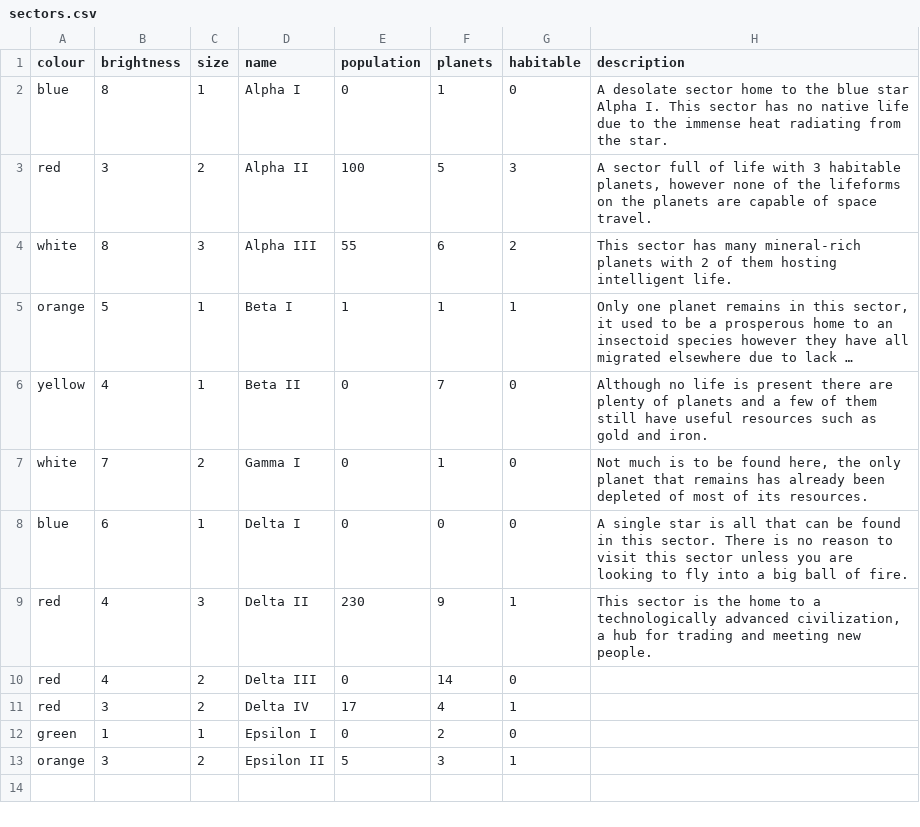
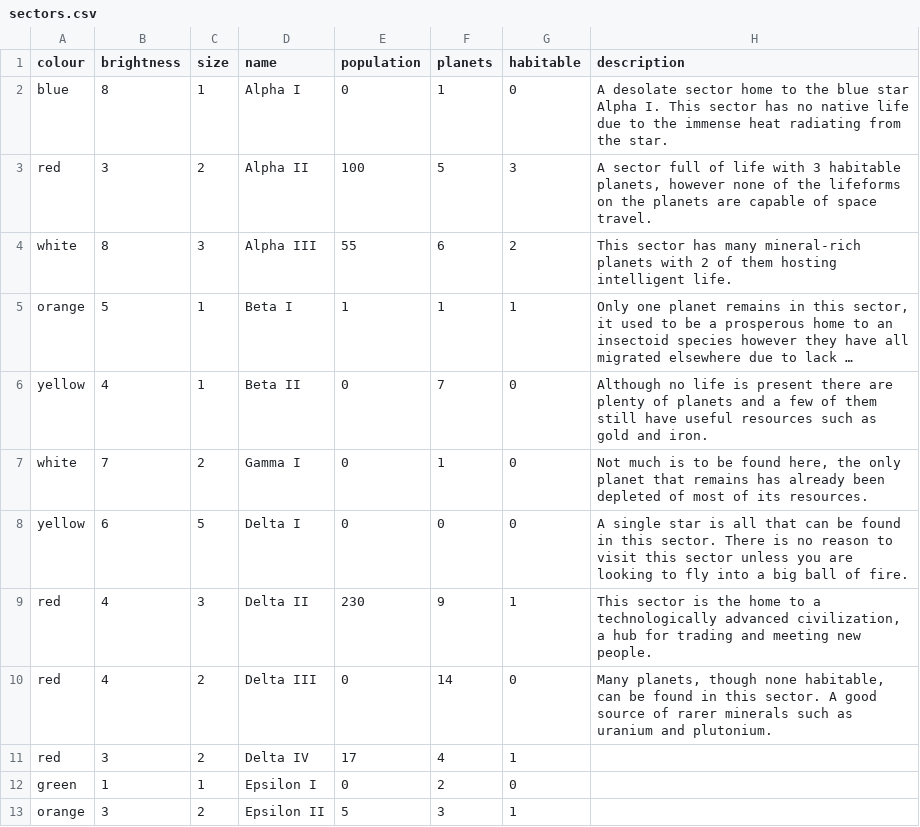
Before and after one commit to ditastaszewski/SciFiUI, a CSV file: java/data/sectors.csv, drawn as a sheet; long unchanged cells end in ….

Commit message:
got the colours to work and added stars background for empty sectors

```diff
--- a/java/data/sectors.csv
+++ b/java/data/sectors.csv
@@ -7,5 +7,5 @@ yellow,4,1,Beta II,0,7,0,Although no life is present there are plenty of planets
 white,7,2,Gamma I,0,1,0,"Not much is to be found here, the only planet that remains has already been depleted of most of its resources."
-blue,6,1,Delta I,0,0,0,A single star is all that can be found in this sector. There is no reason to visit this sector unless you are looking to fly into a big ball of fire.
+yellow,6,5,Delta I,0,0,0,A single star is all that can be found in this sector. There is no reason to visit this sector unless you are looking to fly into a big ball of fire.
 red,4,3,Delta II,230,9,1,"This sector is the home to a technologically advanced civilization, a hub for trading and meeting new people."
-red,4,2,Delta III,0,14,0,
+red,4,2,Delta III,0,14,0,"Many planets, though none habitable, can be found in this sector. A good source of rarer minerals such as uranium and plutonium."
 red,3,2,Delta IV,17,4,1,
```
Also changed, not shown: 5 other files.
